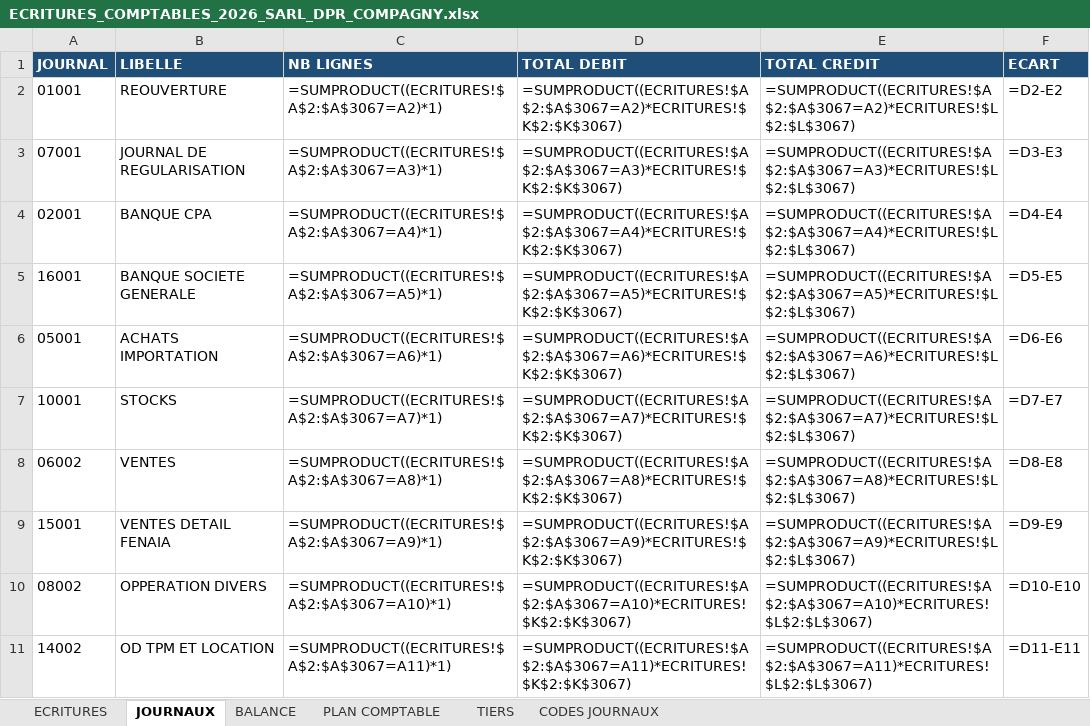
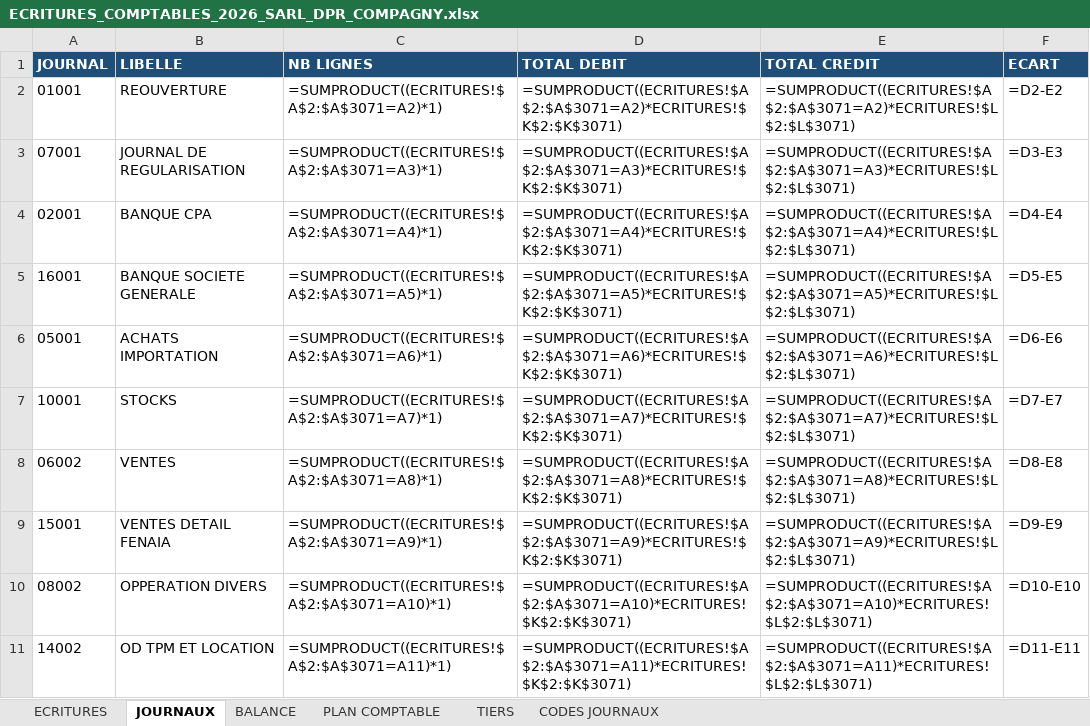
Before and after one commit to residencenezla-commits/hey-, an Excel workbook: ECRITURES_COMPTABLES_2026_SARL_DPR_COMPAGNY.xlsx, sheet JOURNAUX, drawn as a sheet; values as stored, in another font and other column widths than the file's, no borders; formulas without a stored value are shown as written; the diff names each change by its address in the sheet, - before the commit and + after, or states it on an @@ line.

```diff
--- a/ECRITURES_COMPTABLES_2026_SARL_DPR_COMPAGNY.xlsx (sheet JOURNAUX)
+++ b/ECRITURES_COMPTABLES_2026_SARL_DPR_COMPAGNY.xlsx (sheet JOURNAUX)
-C2 (NB LIGNES): =SUMPRODUCT((ECRITURES!$A$2:$A$3067=A2)*1)
+C2 (NB LIGNES): =SUMPRODUCT((ECRITURES!$A$2:$A$3071=A2)*1)
-D2 (TOTAL DEBIT): =SUMPRODUCT((ECRITURES!$A$2:$A$3067=A2)*ECRITURES!$K$2:$K$3067)
+D2 (TOTAL DEBIT): =SUMPRODUCT((ECRITURES!$A$2:$A$3071=A2)*ECRITURES!$K$2:$K$3071)
-E2 (TOTAL CREDIT): =SUMPRODUCT((ECRITURES!$A$2:$A$3067=A2)*ECRITURES!$L$2:$L$3067)
+E2 (TOTAL CREDIT): =SUMPRODUCT((ECRITURES!$A$2:$A$3071=A2)*ECRITURES!$L$2:$L$3071)
-C3 (NB LIGNES): =SUMPRODUCT((ECRITURES!$A$2:$A$3067=A3)*1)
+C3 (NB LIGNES): =SUMPRODUCT((ECRITURES!$A$2:$A$3071=A3)*1)
-D3 (TOTAL DEBIT): =SUMPRODUCT((ECRITURES!$A$2:$A$3067=A3)*ECRITURES!$K$2:$K$3067)
+D3 (TOTAL DEBIT): =SUMPRODUCT((ECRITURES!$A$2:$A$3071=A3)*ECRITURES!$K$2:$K$3071)
-E3 (TOTAL CREDIT): =SUMPRODUCT((ECRITURES!$A$2:$A$3067=A3)*ECRITURES!$L$2:$L$3067)
+E3 (TOTAL CREDIT): =SUMPRODUCT((ECRITURES!$A$2:$A$3071=A3)*ECRITURES!$L$2:$L$3071)
-C4 (NB LIGNES): =SUMPRODUCT((ECRITURES!$A$2:$A$3067=A4)*1)
+C4 (NB LIGNES): =SUMPRODUCT((ECRITURES!$A$2:$A$3071=A4)*1)
-D4 (TOTAL DEBIT): =SUMPRODUCT((ECRITURES!$A$2:$A$3067=A4)*ECRITURES!$K$2:$K$3067)
+D4 (TOTAL DEBIT): =SUMPRODUCT((ECRITURES!$A$2:$A$3071=A4)*ECRITURES!$K$2:$K$3071)
-E4 (TOTAL CREDIT): =SUMPRODUCT((ECRITURES!$A$2:$A$3067=A4)*ECRITURES!$L$2:$L$3067)
+E4 (TOTAL CREDIT): =SUMPRODUCT((ECRITURES!$A$2:$A$3071=A4)*ECRITURES!$L$2:$L$3071)
-C5 (NB LIGNES): =SUMPRODUCT((ECRITURES!$A$2:$A$3067=A5)*1)
+C5 (NB LIGNES): =SUMPRODUCT((ECRITURES!$A$2:$A$3071=A5)*1)
-D5 (TOTAL DEBIT): =SUMPRODUCT((ECRITURES!$A$2:$A$3067=A5)*ECRITURES!$K$2:$K$3067)
+D5 (TOTAL DEBIT): =SUMPRODUCT((ECRITURES!$A$2:$A$3071=A5)*ECRITURES!$K$2:$K$3071)
-E5 (TOTAL CREDIT): =SUMPRODUCT((ECRITURES!$A$2:$A$3067=A5)*ECRITURES!$L$2:$L$3067)
+E5 (TOTAL CREDIT): =SUMPRODUCT((ECRITURES!$A$2:$A$3071=A5)*ECRITURES!$L$2:$L$3071)
-C6 (NB LIGNES): =SUMPRODUCT((ECRITURES!$A$2:$A$3067=A6)*1)
+C6 (NB LIGNES): =SUMPRODUCT((ECRITURES!$A$2:$A$3071=A6)*1)
-D6 (TOTAL DEBIT): =SUMPRODUCT((ECRITURES!$A$2:$A$3067=A6)*ECRITURES!$K$2:$K$3067)
+D6 (TOTAL DEBIT): =SUMPRODUCT((ECRITURES!$A$2:$A$3071=A6)*ECRITURES!$K$2:$K$3071)
-E6 (TOTAL CREDIT): =SUMPRODUCT((ECRITURES!$A$2:$A$3067=A6)*ECRITURES!$L$2:$L$3067)
+E6 (TOTAL CREDIT): =SUMPRODUCT((ECRITURES!$A$2:$A$3071=A6)*ECRITURES!$L$2:$L$3071)
-C7 (NB LIGNES): =SUMPRODUCT((ECRITURES!$A$2:$A$3067=A7)*1)
+C7 (NB LIGNES): =SUMPRODUCT((ECRITURES!$A$2:$A$3071=A7)*1)
-D7 (TOTAL DEBIT): =SUMPRODUCT((ECRITURES!$A$2:$A$3067=A7)*ECRITURES!$K$2:$K$3067)
+D7 (TOTAL DEBIT): =SUMPRODUCT((ECRITURES!$A$2:$A$3071=A7)*ECRITURES!$K$2:$K$3071)
-E7 (TOTAL CREDIT): =SUMPRODUCT((ECRITURES!$A$2:$A$3067=A7)*ECRITURES!$L$2:$L$3067)
+E7 (TOTAL CREDIT): =SUMPRODUCT((ECRITURES!$A$2:$A$3071=A7)*ECRITURES!$L$2:$L$3071)
-C8 (NB LIGNES): =SUMPRODUCT((ECRITURES!$A$2:$A$3067=A8)*1)
+C8 (NB LIGNES): =SUMPRODUCT((ECRITURES!$A$2:$A$3071=A8)*1)
-D8 (TOTAL DEBIT): =SUMPRODUCT((ECRITURES!$A$2:$A$3067=A8)*ECRITURES!$K$2:$K$3067)
+D8 (TOTAL DEBIT): =SUMPRODUCT((ECRITURES!$A$2:$A$3071=A8)*ECRITURES!$K$2:$K$3071)
-E8 (TOTAL CREDIT): =SUMPRODUCT((ECRITURES!$A$2:$A$3067=A8)*ECRITURES!$L$2:$L$3067)
+E8 (TOTAL CREDIT): =SUMPRODUCT((ECRITURES!$A$2:$A$3071=A8)*ECRITURES!$L$2:$L$3071)
-C9 (NB LIGNES): =SUMPRODUCT((ECRITURES!$A$2:$A$3067=A9)*1)
+C9 (NB LIGNES): =SUMPRODUCT((ECRITURES!$A$2:$A$3071=A9)*1)
-D9 (TOTAL DEBIT): =SUMPRODUCT((ECRITURES!$A$2:$A$3067=A9)*ECRITURES!$K$2:$K$3067)
+D9 (TOTAL DEBIT): =SUMPRODUCT((ECRITURES!$A$2:$A$3071=A9)*ECRITURES!$K$2:$K$3071)
-E9 (TOTAL CREDIT): =SUMPRODUCT((ECRITURES!$A$2:$A$3067=A9)*ECRITURES!$L$2:$L$3067)
+E9 (TOTAL CREDIT): =SUMPRODUCT((ECRITURES!$A$2:$A$3071=A9)*ECRITURES!$L$2:$L$3071)
-C10 (NB LIGNES): =SUMPRODUCT((ECRITURES!$A$2:$A$3067=A10)*1)
+C10 (NB LIGNES): =SUMPRODUCT((ECRITURES!$A$2:$A$3071=A10)*1)
-D10 (TOTAL DEBIT): =SUMPRODUCT((ECRITURES!$A$2:$A$3067=A10)*ECRITURES!$K$2:$K$3067)
+D10 (TOTAL DEBIT): =SUMPRODUCT((ECRITURES!$A$2:$A$3071=A10)*ECRITURES!$K$2:$K$3071)
-E10 (TOTAL CREDIT): =SUMPRODUCT((ECRITURES!$A$2:$A$3067=A10)*ECRITURES!$L$2:$L$3067)
+E10 (TOTAL CREDIT): =SUMPRODUCT((ECRITURES!$A$2:$A$3071=A10)*ECRITURES!$L$2:$L$3071)
-C11 (NB LIGNES): =SUMPRODUCT((ECRITURES!$A$2:$A$3067=A11)*1)
+C11 (NB LIGNES): =SUMPRODUCT((ECRITURES!$A$2:$A$3071=A11)*1)
-D11 (TOTAL DEBIT): =SUMPRODUCT((ECRITURES!$A$2:$A$3067=A11)*ECRITURES!$K$2:$K$3067)
+D11 (TOTAL DEBIT): =SUMPRODUCT((ECRITURES!$A$2:$A$3071=A11)*ECRITURES!$K$2:$K$3071)
-E11 (TOTAL CREDIT): =SUMPRODUCT((ECRITURES!$A$2:$A$3067=A11)*ECRITURES!$L$2:$L$3067)
+E11 (TOTAL CREDIT): =SUMPRODUCT((ECRITURES!$A$2:$A$3071=A11)*ECRITURES!$L$2:$L$3071)
```
Also changed, not shown: sheet BALANCE, sheet ECRITURES, CONTROLE_DLG_2026.xlsx, ECRITURES_BANQUE_CPA_EL_KSEUR_2026.xlsx, 5 other files.
